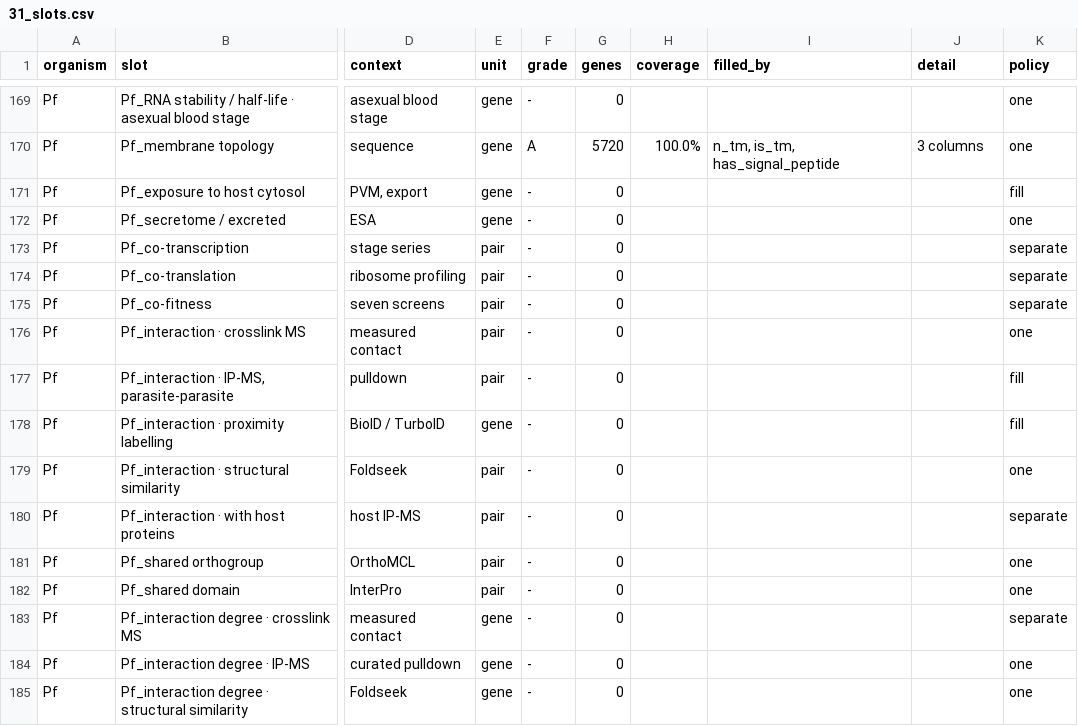
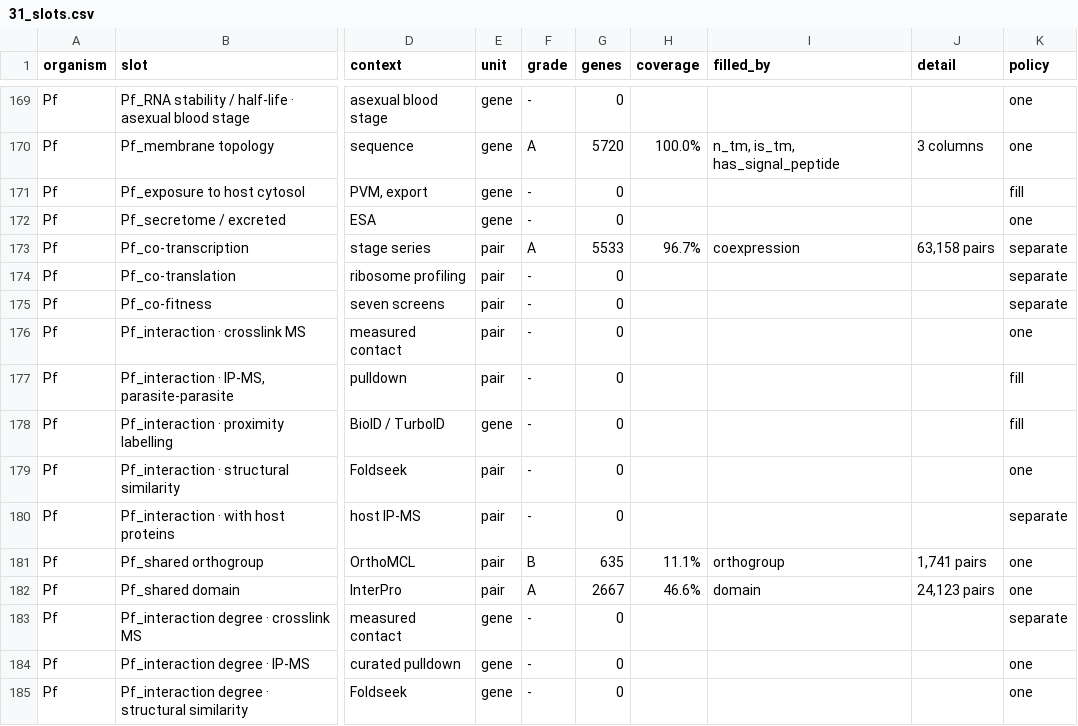
Before and after one commit to EinarOlafsson/starplast, a CSV file: instructions/done/31_slots.csv, drawn as a sheet; only a part is shown, gaps mark what is left out; the diff names each change by its address in the sheet, - before the commit and + after, or states it on an @@ line.

Commit message:
Build the Plasmodium graph, weight the domain layer by shared domains, and guard edges by species
Three relation layers for the second species, in a second graph file because an
edge is a pair of indices into a table and a falciparum gene has no index in the
Toxoplasma one. Plasmodium 17 to 20, combined 134 of 222.

The domain layer needed one deliberate change. Two proteins can share more than one
InterPro domain, and emitting the pair once per shared domain draws the same edge
repeatedly, which reads as repeated evidence; the naive construction gave 10,764
duplicate emissions among 34,887, nearly all inside the var, rifin and stevor
families that share whole multi-domain architectures. The count is now the weight,
which is correct and more informative than the 1.0 it replaced. The Toxoplasma arm
builds this the same way and emits no duplicates at all -- checked rather than
assumed -- which is why the fault was invisible there.

The species guard now covers edges, which is its third instance. Both arms name
their layers identically on purpose, so a Plasmodium pair slot handed the
Toxoplasma graph finds every layer it asked for and reads as filled by another
organism's edges. Three did, and it surfaced only because an unrelated assertion
still encoded the old world where Plasmodium had nothing. A graph carries no
accessions, so it is identified by the table it arrives with; unknown stays
permissive so callers holding only a graph still work.

slots.py and pf_graph.py at 100%. 2,822 tests passing.

```diff
--- a/instructions/done/31_slots.csv
+++ b/instructions/done/31_slots.csv
-F173 (grade): -
+F173 (grade): A
-G173 (genes): 0
+G173 (genes): 5533
-H173 (coverage): (empty)
+H173 (coverage): 96.7%
-I173 (filled_by): (empty)
+I173 (filled_by): coexpression
-J173 (detail): (empty)
+J173 (detail): 63,158 pairs
-F181 (grade): -
+F181 (grade): B
-G181 (genes): 0
+G181 (genes): 635
-H181 (coverage): (empty)
+H181 (coverage): 11.1%
-I181 (filled_by): (empty)
+I181 (filled_by): orthogroup
-J181 (detail): (empty)
+J181 (detail): 1,741 pairs
-F182 (grade): -
+F182 (grade): A
-G182 (genes): 0
+G182 (genes): 2667
-H182 (coverage): (empty)
+H182 (coverage): 46.6%
-I182 (filled_by): (empty)
+I182 (filled_by): domain
-J182 (detail): (empty)
+J182 (detail): 24,123 pairs
```
Also changed, not shown: instructions/done/31_slots_plasmodium.csv, 12 other files.
